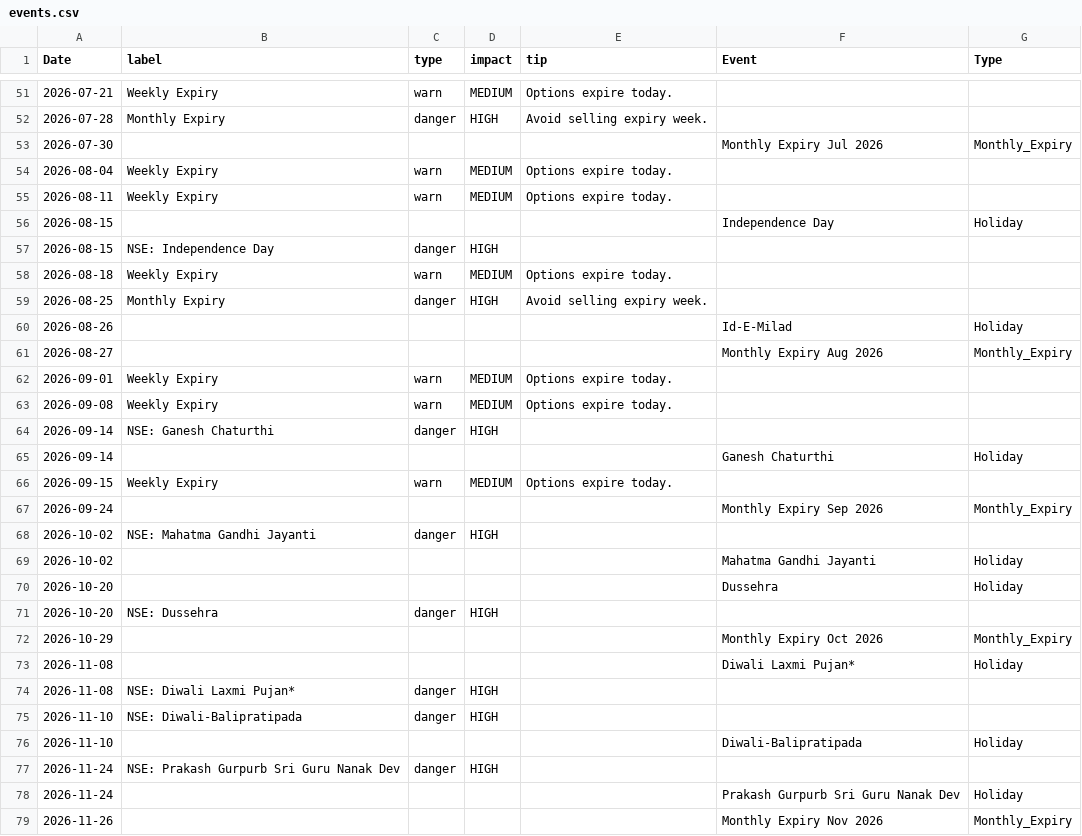
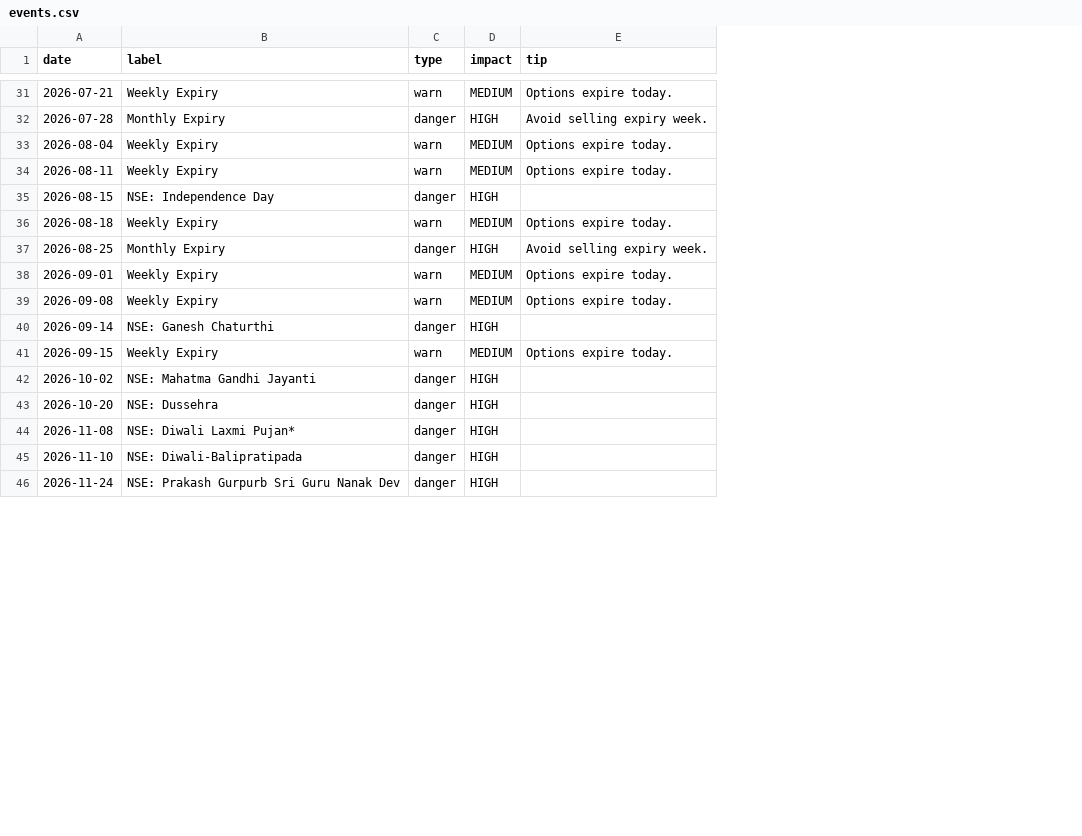
Before and after one commit to pravindev666/Jacob-XGBoost-Classifier, a CSV file: data/events.csv, drawn as a sheet; only a part is shown, gaps mark what is left out; removed rows and columns are numbered as before the commit, all else as after; the diff covers the shown part only; the diff names each change by its address in the sheet, - before the commit and + after, or states it on an @@ line.

```diff
--- a/data/events.csv
+++ b/data/events.csv
-column F (Event), empty
-column G (Type), empty
-A1: Date
+A1: date
-row 53: 2026-07-30 |  |  |  |  | Monthly Expiry Jul 2026 | Monthly_Expiry
-row 56: 2026-08-15 |  |  |  |  | Independence Day | Holiday
-row 60: 2026-08-26 |  |  |  |  | Id-E-Milad | Holiday
-row 61: 2026-08-27 |  |  |  |  | Monthly Expiry Aug 2026 | Monthly_Expiry
-row 65: 2026-09-14 |  |  |  |  | Ganesh Chaturthi | Holiday
-row 67: 2026-09-24 |  |  |  |  | Monthly Expiry Sep 2026 | Monthly_Expiry
-row 69: 2026-10-02 |  |  |  |  | Mahatma Gandhi Jayanti | Holiday
-row 70: 2026-10-20 |  |  |  |  | Dussehra | Holiday
-row 72: 2026-10-29 |  |  |  |  | Monthly Expiry Oct 2026 | Monthly_Expiry
-row 73: 2026-11-08 |  |  |  |  | Diwali Laxmi Pujan* | Holiday
-row 76: 2026-11-10 |  |  |  |  | Diwali-Balipratipada | Holiday
-row 78: 2026-11-24 |  |  |  |  | Prakash Gurpurb Sri Guru Nanak Dev | Holiday
-row 79: 2026-11-26 |  |  |  |  | Monthly Expiry Nov 2026 | Monthly_Expiry
```
Also changed, not shown: 2 added rows and 24 removed rows elsewhere in this file, data/bank_nifty_daily.csv, data/nifty_daily.csv, 8 other files.
